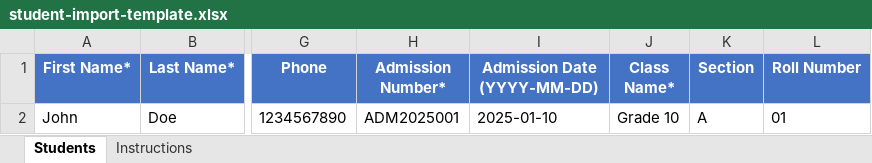
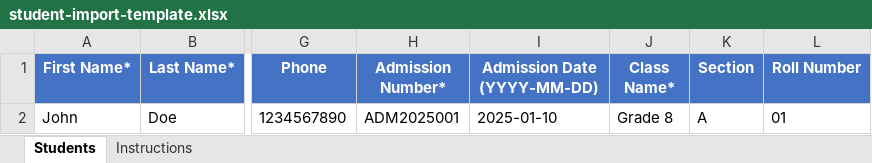
Before and after one commit to Yasin-15/multi-tenant_school-management-system, an Excel workbook: backend/templates/student-import-template.xlsx, sheet Students, drawn as a sheet; only a part is shown, gaps mark what is left out; values as stored, in another font and other column widths than the file's, no borders; the diff names each change by its address in the sheet, - before the commit and + after, or states it on an @@ line.

Commit message:
feat: Implement student management UI with CRUD operations and Excel import/export functionality.

```diff
--- a/backend/templates/student-import-template.xlsx (sheet Students)
+++ b/backend/templates/student-import-template.xlsx (sheet Students)
-J2 (Class Name*): Grade 10
+J2 (Class Name*): Grade 8
```
Also changed, not shown: 2 other files.
